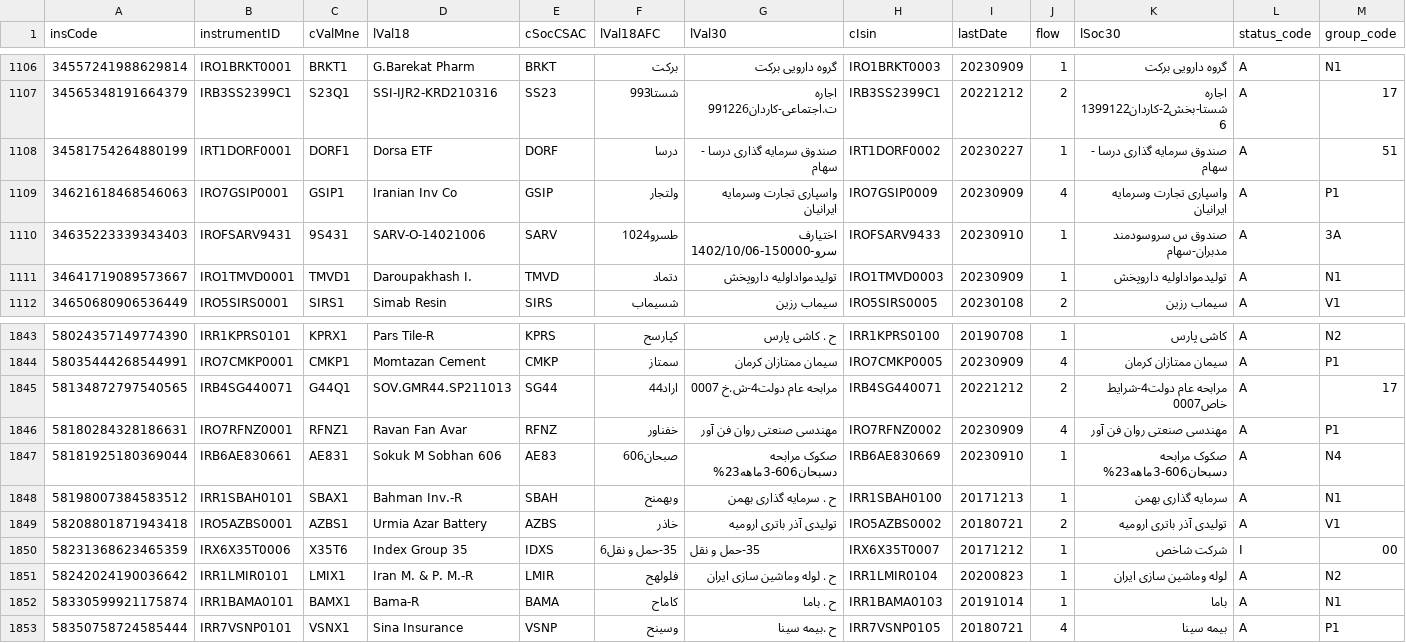
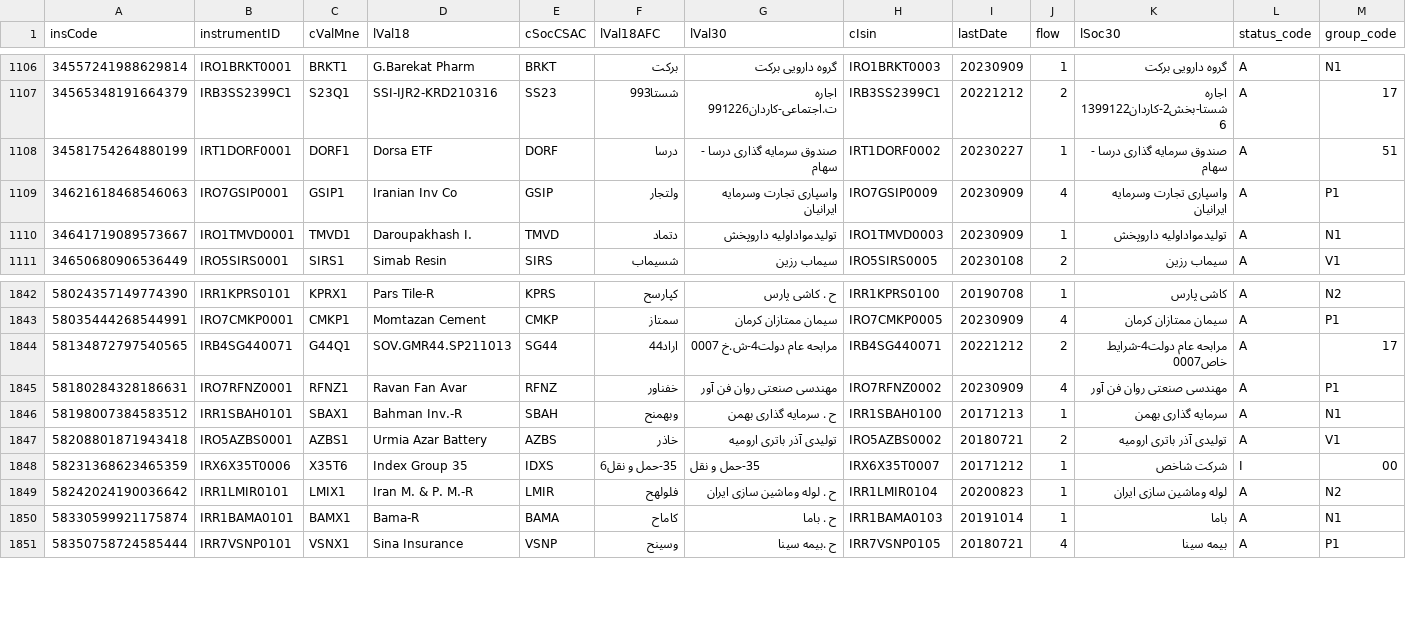
Before and after one commit to Aquarii/TSE-Helper, a CSV file: database/instruments.csv, drawn as a sheet; only a part is shown, gaps mark what is left out; rows hold the shown columns only; the diff names each change by its address in the sheet, - before the commit and + after, or states it on an @@ line.

```diff
--- a/database/instruments.csv
+++ b/database/instruments.csv
-row 1110: 34635223339343403 | IROFSARV9431 | 9S431 | SARV-O-14021006 | SARV | طسرو1024 | اختیارف سرو-150000-1402/10/06 | IROFSARV9433 | 20230910 | 1 | صندوق س سروسودمند مدبران-سهام | A | 3A
-row 1847: 58181925180369044 | IRB6AE830661 | AE831 | Sokuk M Sobhan 606 | AE83 | صبحان606 | صکوک مرابحه دسبحان606-3ماهه23% | IRB6AE830669 | 20230910 | 1 | صکوک مرابحه دسبحان606-3ماهه23% | A | N4
```
Also changed, not shown: 10 other files.
